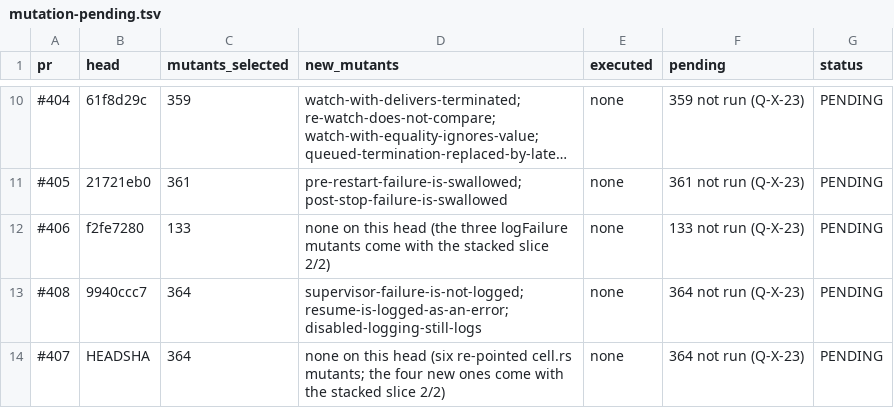
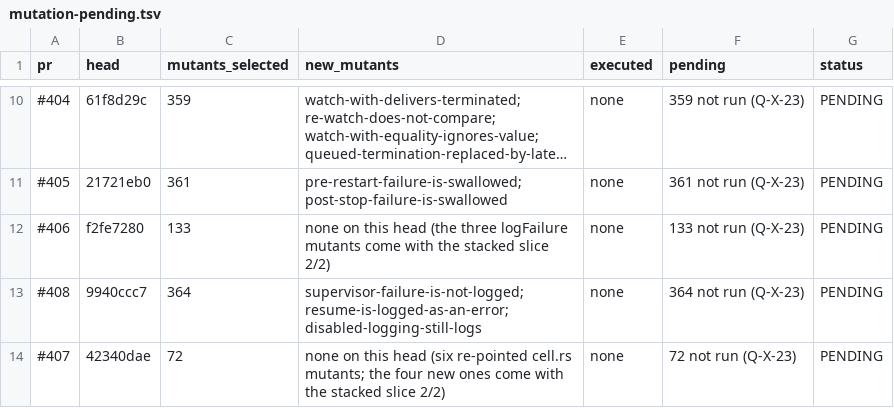
Before and after one commit to getsyntegrity/rakka, a TSV file: docs/evidence/mutation-pending.tsv, drawn as a sheet; only a part is shown, gaps mark what is left out; long unchanged cells end in ….

```diff
--- a/docs/evidence/mutation-pending.tsv
+++ b/docs/evidence/mutation-pending.tsv
@@ -13,2 +13,2 @@ pr	head	mutants_selected	new_mutants	executed	pending	status
 #408	9940ccc7	364	supervisor-failure-is-not-logged; resume-is-logged-as-an-error; disabled-logging-still-logs	none	364 not run (Q-X-23)	PENDING
-#407	HEADSHA	364	none on this head (six re-pointed cell.rs mutants; the four new ones come with the stacked slice 2/2)	none	364 not run (Q-X-23)	PENDING
+#407	42340dae	72	none on this head (six re-pointed cell.rs mutants; the four new ones come with the stacked slice 2/2)	none	72 not run (Q-X-23)	PENDING
```
